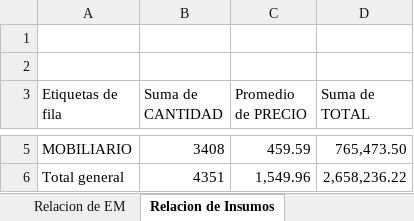
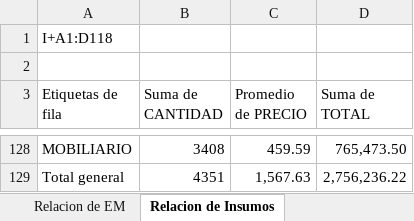
Before and after one commit to mrlivano/Instalaciones_Especiales, an Excel workbook: Equipamiento y Moviliario/Relacion Equipamiento y Mobiloiario PARA MODIFICACION 2021.xlsx, sheet Relacion de Insumos, drawn as a sheet; only a part is shown, gaps mark what is left out; values as stored, in another font and other column widths than the file's, no borders; addresses are those after the commit; the diff covers the shown part only; the diff names each change by its address in the sheet, - before the commit and + after, or states it on an @@ line.

```diff
--- a/Equipamiento y Moviliario/Relacion Equipamiento y Mobiloiario PARA MODIFICACION 2021.xlsx (sheet Relacion de Insumos)
+++ b/Equipamiento y Moviliario/Relacion Equipamiento y Mobiloiario PARA MODIFICACION 2021.xlsx (sheet Relacion de Insumos)
-A1 (Etiquetas de fila): (empty)
+A1 (Etiquetas de fila): I+A1:D118
-C129 (Promedio de PRECIO): 1,549.96
+C129 (Promedio de PRECIO): 1,567.63
-D129 (Suma de TOTAL): 2,658,236.22
+D129 (Suma de TOTAL): 2,756,236.22
```
Also changed, not shown: 123 added rows and 2 edited cells elsewhere in this sheet, sheet Relacion de EM, sheet PRESUPUESTO EM, other sheet tabs, 7 other files.
